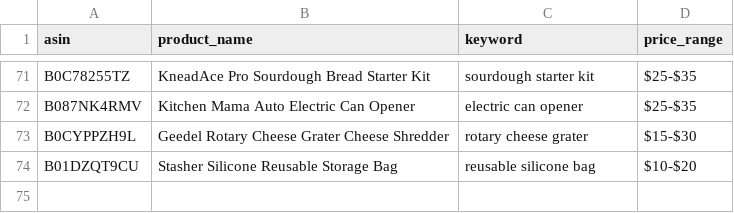
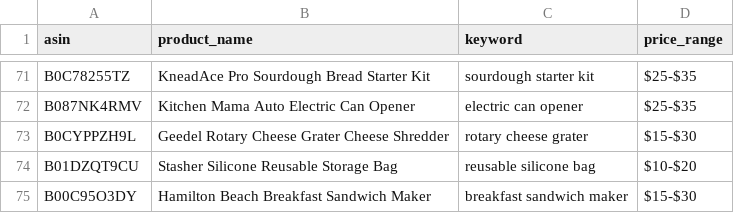
Before and after one commit to Fukunga/Pinterest-kitchen-feed, a CSV file: data/products.csv, drawn as a sheet; only a part is shown, gaps mark what is left out; the diff names each change by its address in the sheet, - before the commit and + after, or states it on an @@ line.

```diff
--- a/data/products.csv
+++ b/data/products.csv
+row 75: B00C95O3DY | Hamilton Beach Breakfast Sandwich Maker | breakfast sandwich maker | $15-$30
```
Also changed, not shown: data/posting_history.csv, 3 other files.
